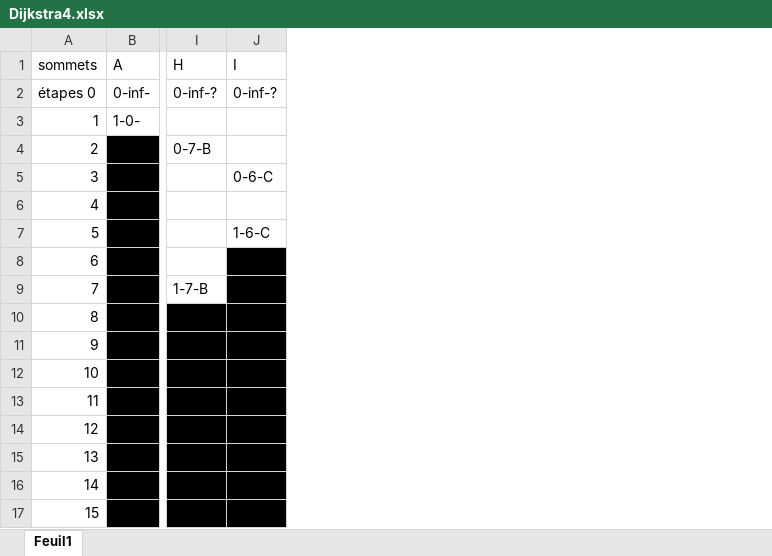
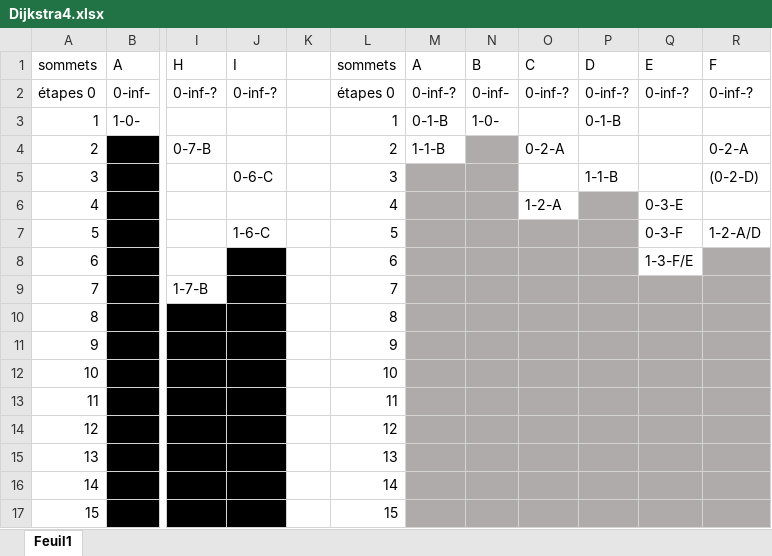
Before and after one commit to kellianoy/ReseauS4, an Excel workbook: Dijkstra4.xlsx, sheet Feuil1, drawn as a sheet; only a part is shown, gaps mark what is left out; values as stored, in another font and other column widths than the file's, no borders; the diff names each change by its address in the sheet, - before the commit and + after, or states it on an @@ line.

Commit message:
ajout excell graphe cours

```diff
--- a/Dijkstra4.xlsx (sheet Feuil1)
+++ b/Dijkstra4.xlsx (sheet Feuil1)
+column K, empty
+column L, rows 1-17: sommets | étapes 0 | 1 | 2 | 3 | 4 | 5 | 6 | 7 | 8 | 9 | 10 | 11 | 12 | 13 | 14 | 15
+column M, rows 1-4: A | 0-inf-? | 0-1-B | 1-1-B
+column N, rows 1-3: B | 0-inf- | 1-0-
+column O, rows 1-6: C | 0-inf-? |  | 0-2-A |  | 1-2-A
+column P, rows 1-5: D | 0-inf-? | 0-1-B |  | 1-1-B
+column Q, rows 1-8: E | 0-inf-? |  |  |  | 0-3-E | 0-3-F | 1-3-F/E
+column R, rows 1-7: F | 0-inf-? |  | 0-2-A | (0-2-D) |  | 1-2-A/D
```
